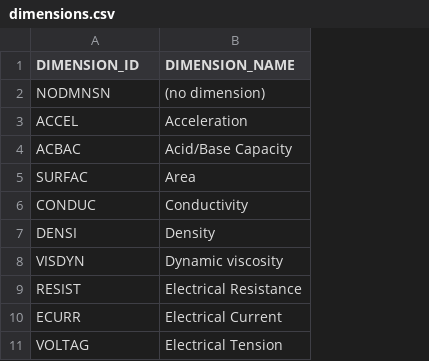
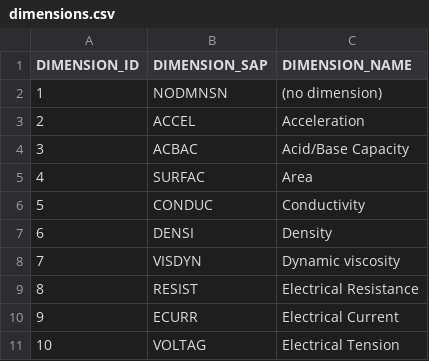
Before and after one commit to codbex/codbex-uoms-data, a CSV file: codbex-uoms-data/dimensions.csv, drawn as a sheet; only a part is shown; addresses are those after the commit; the diff names each change by its address in the sheet, - before the commit and + after, or states it on an @@ line.

```diff
--- a/codbex-uoms-data/dimensions.csv
+++ b/codbex-uoms-data/dimensions.csv
+column A (DIMENSION_ID), rows 2-11: 1 | 2 | 3 | 4 | 5 | 6 | 7 | 8 | 9 | 10
-B1: DIMENSION_ID
+B1: DIMENSION_SAP
```
Also changed, not shown: codbex-uoms-data/uoms.csv.
